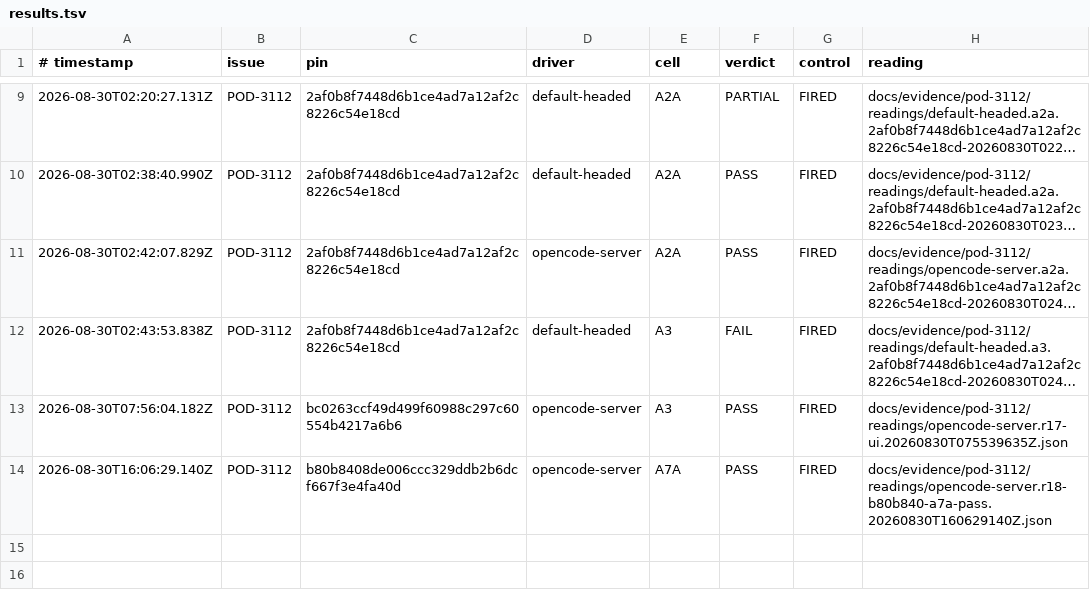
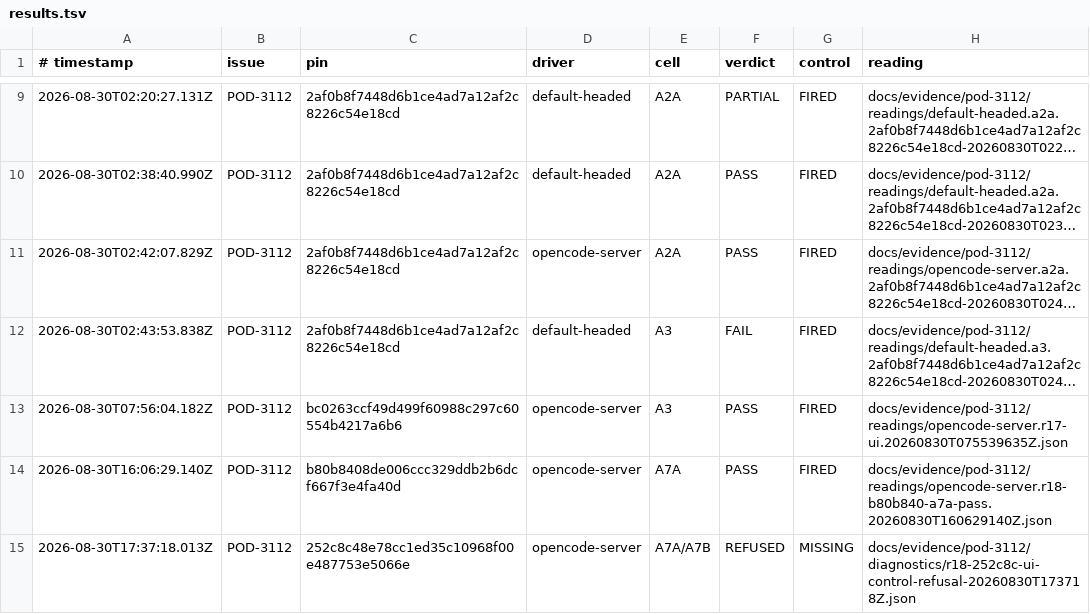
Before and after one commit to madeinorbit/podium, a TSV file: docs/evidence/pod-3112/results.tsv, drawn as a sheet; only a part is shown, gaps mark what is left out; long unchanged cells end in ….

Commit message:
Record exact-tip A7 refusal
Podium-Issue: POD-3112

```diff
--- a/docs/evidence/pod-3112/results.tsv
+++ b/docs/evidence/pod-3112/results.tsv
@@ -14 +14,2 @@
 2026-08-30T16:06:29.140Z	POD-3112	b80b8408de006ccc329ddb2b6dcf667f3e4fa40d	opencode-server	A7A	PASS	FIRED	docs/evidence/pod-3112/readings/opencode-server.r18-b80b840-a7a-pass.20260830T160629140Z.json
+2026-08-30T17:37:18.013Z	POD-3112	252c8c48e78cc1ed35c10968f00e487753e5066e	opencode-server	A7A/A7B	REFUSED	MISSING	docs/evidence/pod-3112/diagnostics/r18-252c8c-ui-control-refusal-20260830T173718Z.json
```
Also changed, not shown: 1 other file.
